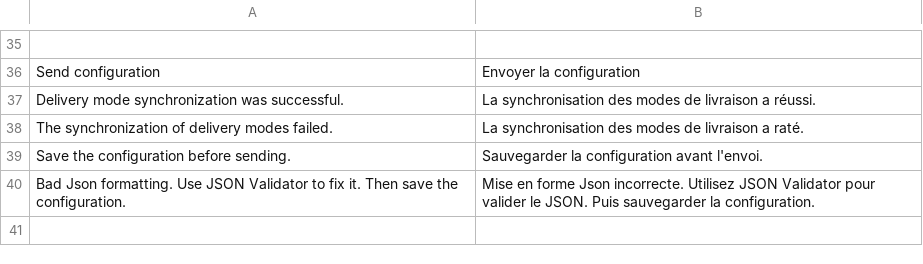
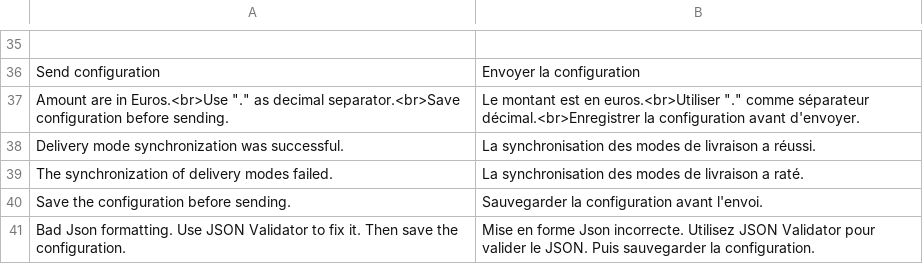
Before and after one commit to oystparis/oyst-1click-magento, a CSV file: app/locale/fr_FR/Oyst_OneClick.csv, drawn as a sheet; only a part is shown, gaps mark what is left out.

```diff
--- a/app/locale/fr_FR/Oyst_OneClick.csv
+++ b/app/locale/fr_FR/Oyst_OneClick.csv
@@ -36,2 +36,3 @@
 "Send configuration","Envoyer la configuration"
+"Amount are in Euros.<br>Use ""."" as decimal separator.<br>Save configuration before sending.","Le montant est en euros.<br>Utiliser ""."" comme séparateur décimal.<br>Enregistrer la configuration avant d'envoyer."
 "Delivery mode synchronization was successful.","La synchronisation des modes de livraison a réussi."
```
Also changed, not shown: app/locale/en_US/Oyst_OneClick.csv, 14 other files.
